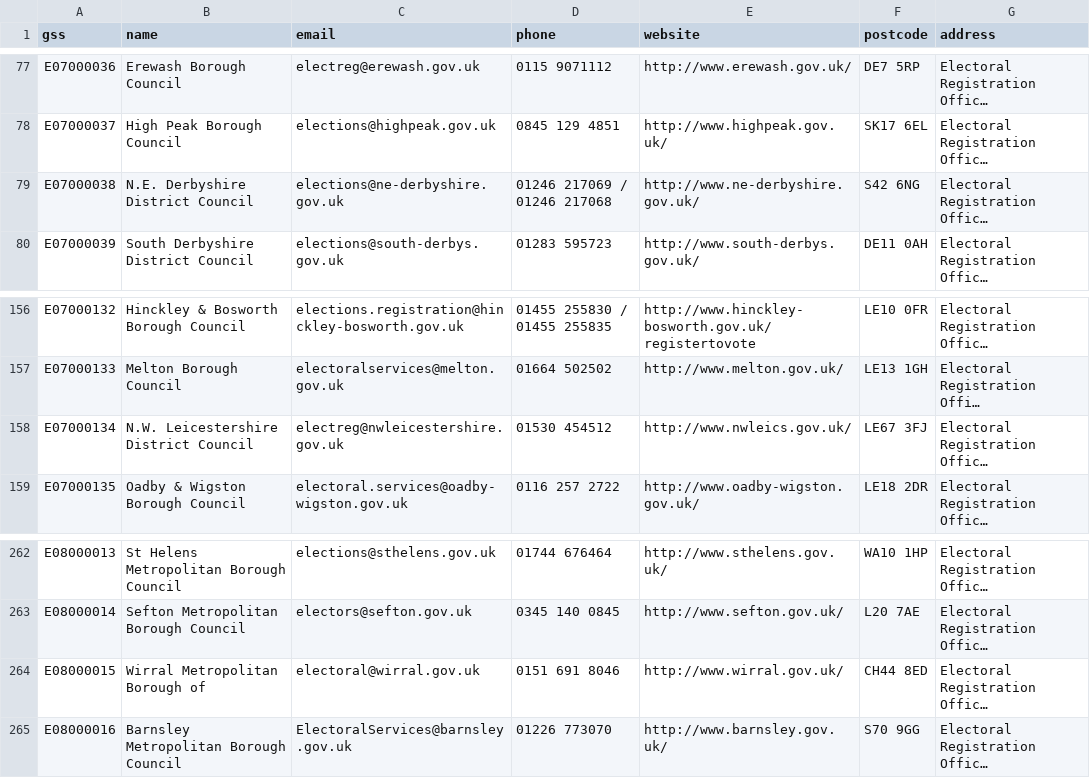
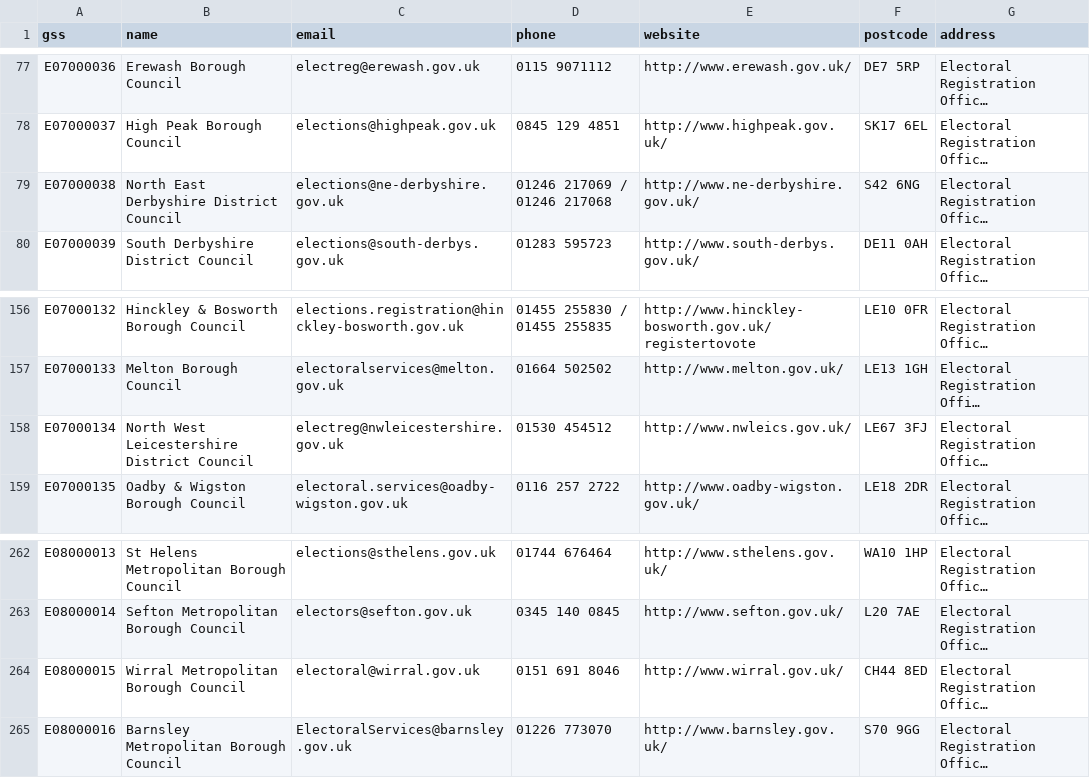
Before and after one commit to DemocracyClub/UK-Polling-Stations, a CSV file: polling_stations/apps/councils/data/england-wales.csv, drawn as a sheet; only a part is shown, gaps mark what is left out; long unchanged cells end in …; the diff names each change by its address in the sheet, - before the commit and + after, or states it on an @@ line.

```diff
--- a/polling_stations/apps/councils/data/england-wales.csv
+++ b/polling_stations/apps/councils/data/england-wales.csv
-B79 (name): N.E. Derbyshire District Council
+B79 (name): North East Derbyshire District Council
-B158 (name): N.W. Leicestershire District Council
+B158 (name): North West Leicestershire District Council
-B264 (name): Wirral Metropolitan Borough of
+B264 (name): Wirral Metropolitan Borough Council
```
Also changed, not shown: polling_stations/apps/councils/data/ni.csv.
